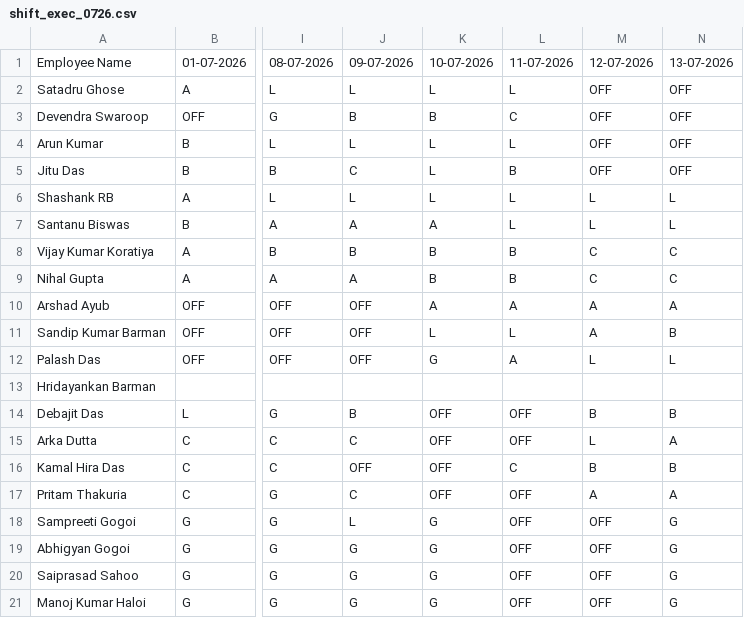
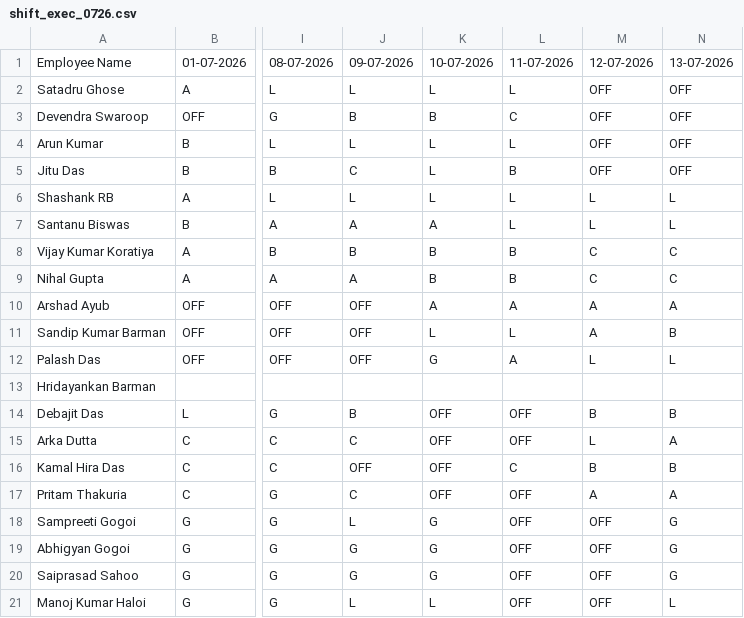
Before and after one commit to debajitd1292/ppu, a CSV file: exec/shift_exec_0726.csv, drawn as a sheet; only a part is shown, gaps mark what is left out; the diff names each change by its address in the sheet, - before the commit and + after, or states it on an @@ line.

Commit message:
Update shift_exec_0726.csv

```diff
--- a/exec/shift_exec_0726.csv
+++ b/exec/shift_exec_0726.csv
-J21: G
+J21: L
-K21: G
+K21: L
-N21: G
+N21: L
```
